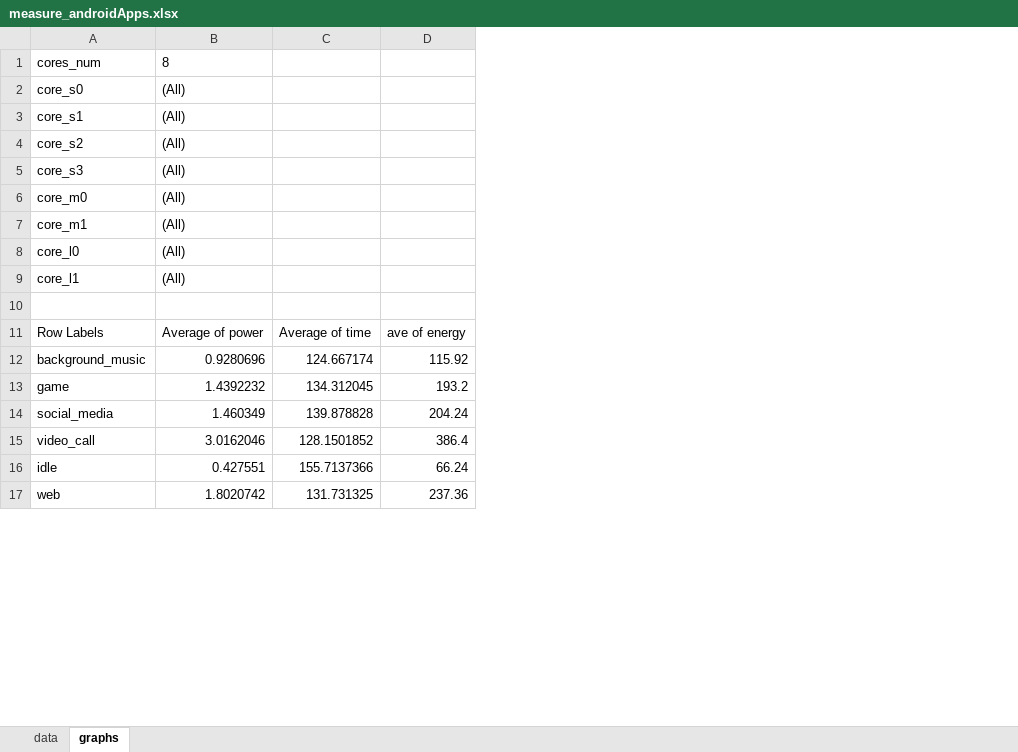
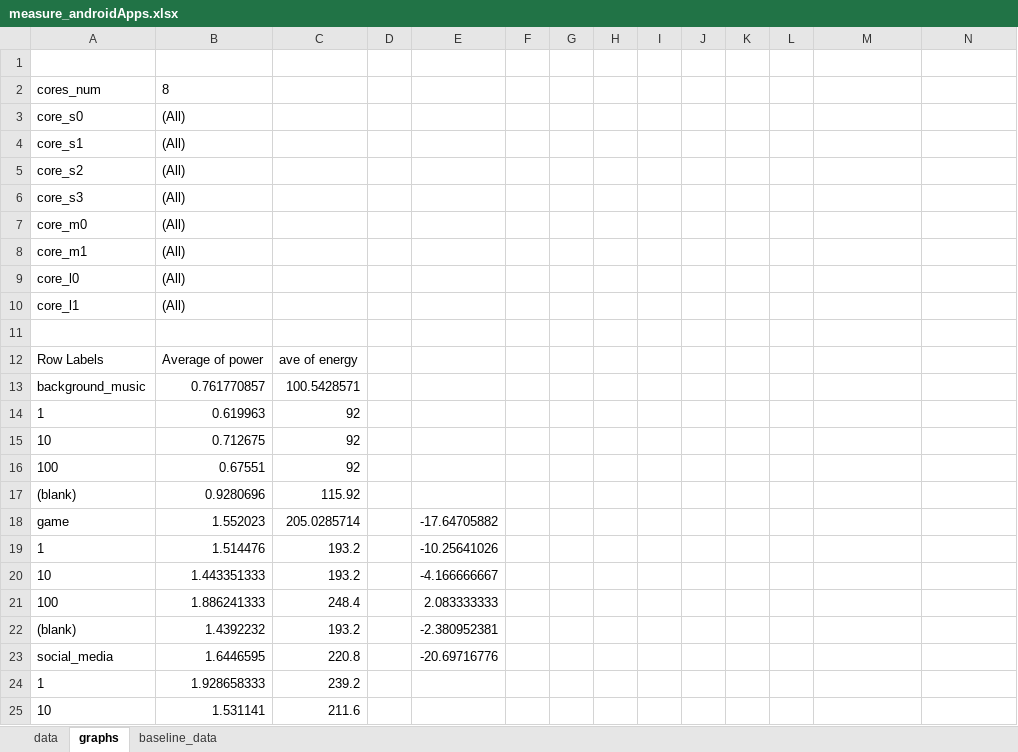
Before and after one commit to yalmalaq/energise, an Excel workbook: benchmarks/measure_androidApps.xlsx, sheet graphs, drawn as a sheet; only a part is shown; values as stored, in another font and other column widths than the file's, no borders; charts and pictures not drawn; removed rows and columns are numbered as before the commit, all else as after; the diff covers the shown part only; the diff names each change by its address in the sheet, - before the commit and + after, or states it on an @@ line.

```diff
--- a/benchmarks/measure_androidApps.xlsx (sheet graphs)
+++ b/benchmarks/measure_androidApps.xlsx (sheet graphs)
+sheet tab: baseline_data
+column C, row 12: ave of energy
+column D, empty
+column E, empty
+column F, empty
+column G, empty
+column H, empty
+column I, empty
+column J, empty
+column K, empty
+column L, empty
+row 1: (empty)
-M12: Average of time
+M12: (empty)
-N12: ave of energy
+N12: (empty)
-row 12: background_music | 0.9280696 | 124.667174 | 115.92
-row 13: game | 1.4392232 | 134.312045 | 193.2
-row 14: social_media | 1.460349 | 139.878828 | 204.24
-row 15: video_call | 3.0162046 | 128.1501852 | 386.4
-row 16: idle | 0.427551 | 155.7137366 | 66.24
-row 17: web | 1.8020742 | 131.731325 | 237.36
+row 13: background_music | 0.761770857 | 100.5428571
+row 14: 1 | 0.619963 | 92
+row 15: 10 | 0.712675 | 92
+row 16: 100 | 0.67551 | 92
+row 17: (blank) | 0.9280696 | 115.92
+row 18: game | 1.552023 | 205.0285714 |  | -17.64705882
+row 19: 1 | 1.514476 | 193.2 |  | -10.25641026
+row 20: 10 | 1.443351333 | 193.2 |  | -4.166666667
+row 21: 100 | 1.886241333 | 248.4 |  | 2.083333333
+row 22: (blank) | 1.4392232 | 193.2 |  | -2.380952381
+row 23: social_media | 1.6446595 | 220.8 |  | -20.69716776
+row 24: 1 | 1.928658333 | 239.2
+row 25: 10 | 1.531141 | 211.6
```
Also changed, not shown: 22 added rows, 12 removed rows and 30 edited cells elsewhere in this sheet, sheet data, charts or pictures.
